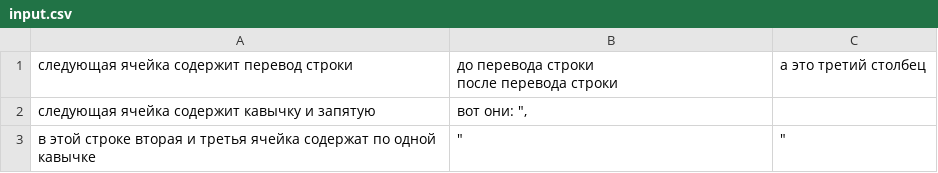
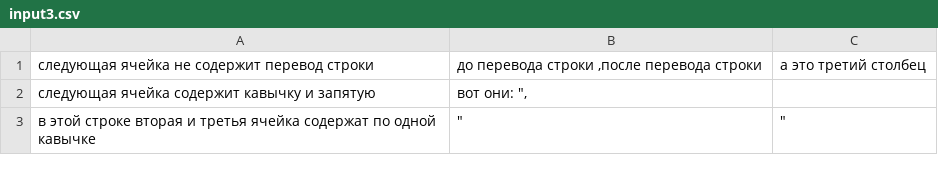
Before and after one commit to DiamondSi/academit, a CSV file: csv/src/input3.csv (was csv/src/input.csv), drawn as a sheet.

```diff
--- a/csv/src/input.csv
+++ b/csv/src/input3.csv
@@ -1,3 +1,2 @@
-следующая ячейка содержит перевод строки,"до перевода строки
-после перевода строки",а это третий столбец
+следующая ячейка не содержит перевод строки,"до перевода строки ,после перевода строки",а это третий столбец
 следующая ячейка содержит кавычку и запятую,"вот они: "",",
```
Also changed, not shown: 4 other files.
